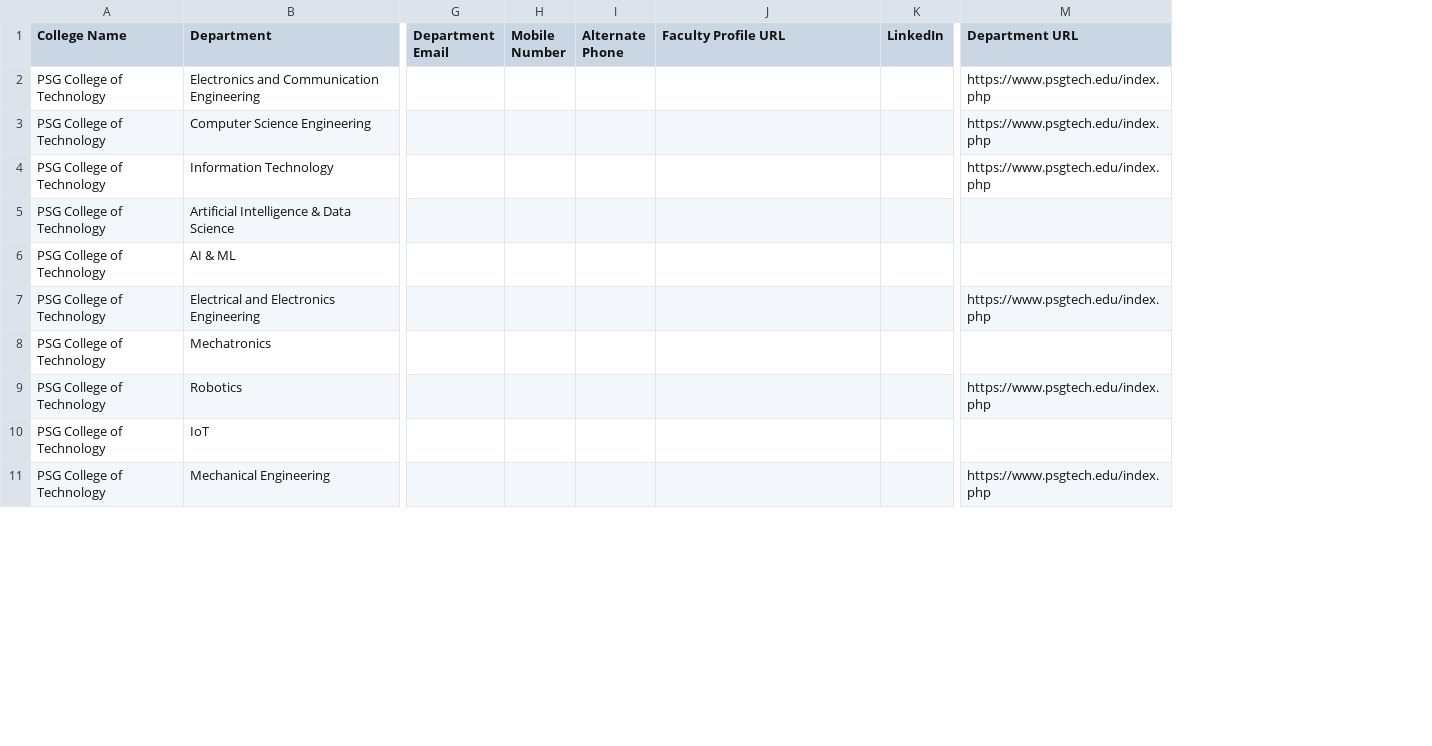
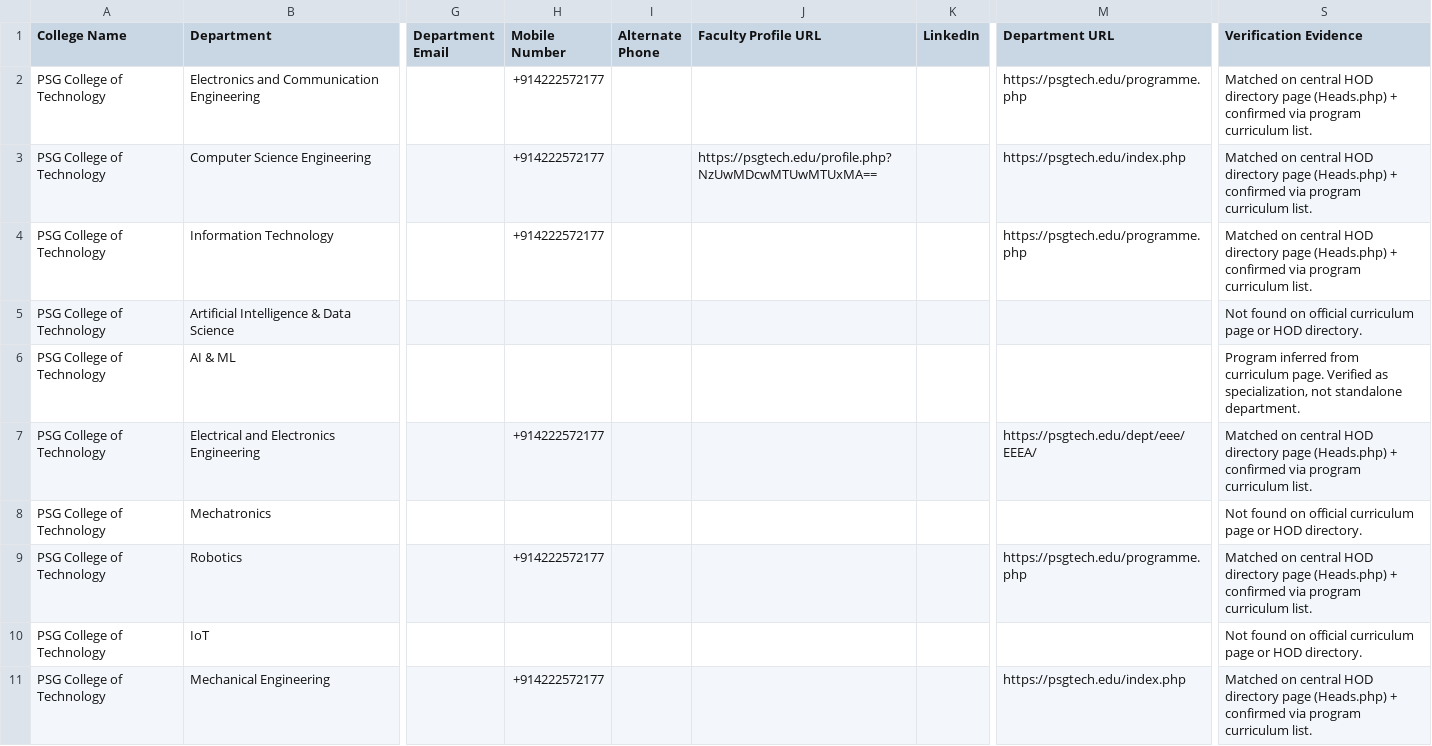
Before and after one commit to tarcingemini1-beep/zohoONE, a CSV file: psg_hod_database.csv, drawn as a sheet; only a part is shown, gaps mark what is left out; removed rows and columns are numbered as before the commit, all else as after; the diff names each change by its address in the sheet, - before the commit and + after, or states it on an @@ line.

```diff
--- a/psg_hod_database.csv
+++ b/psg_hod_database.csv
-column H (Mobile Number), empty
+column H (Mobile Number), rows 2-11: +914222572177 | +914222572177 | +914222572177 |  |  | +914222572177 |  | +914222572177 |  | +914222572177
-column M (Department URL), rows 2-11: https://www.psgtech.edu/index.php | https://www.psgtech.edu/index.php | https://www.psgtech.edu/index.php |  |  | https://www.psgtech.edu/index.php |  | https://www.psgtech.edu/index.php |  | https://www.psgtech.edu/index.php
+column M (Department URL), rows 2-11: https://psgtech.edu/programme.php | https://psgtech.edu/index.php | https://psgtech.edu/programme.php |  |  | https://psgtech.edu/dept/eee/EEEA/ |  | https://psgtech.edu/programme.php |  | https://psgtech.edu/index.php
+column S (Verification Evidence), rows 2-11: Matched on central HOD directory page (Heads.php) + confirmed via program curriculum list. | Matched on central HOD directory page (Heads.php) + confirmed via program curriculum list. | Matched on central HOD directory page (Heads.php) + confirmed via program curriculum list. | Not found on official curriculum page or HOD directory. | Program inferred from curriculum page. Verified as specialization, not standalone department. | Matched on central HOD directory page (Heads.php) + confirmed via program curriculum list. | Not found on official curriculum page or HOD directory. | Matched on central HOD directory page (Heads.php) + confirmed via program curriculum list. | Not found on official curriculum page or HOD directory. | Matched on central HOD directory page (Heads.php) + confirmed via program curriculum list.
-J3 (Faculty Profile URL): (empty)
+J3 (Faculty Profile URL): https://psgtech.edu/profile.php?NzUwMDcwMTUwMTUxMA==
```
Also changed, not shown: 2 other files.
